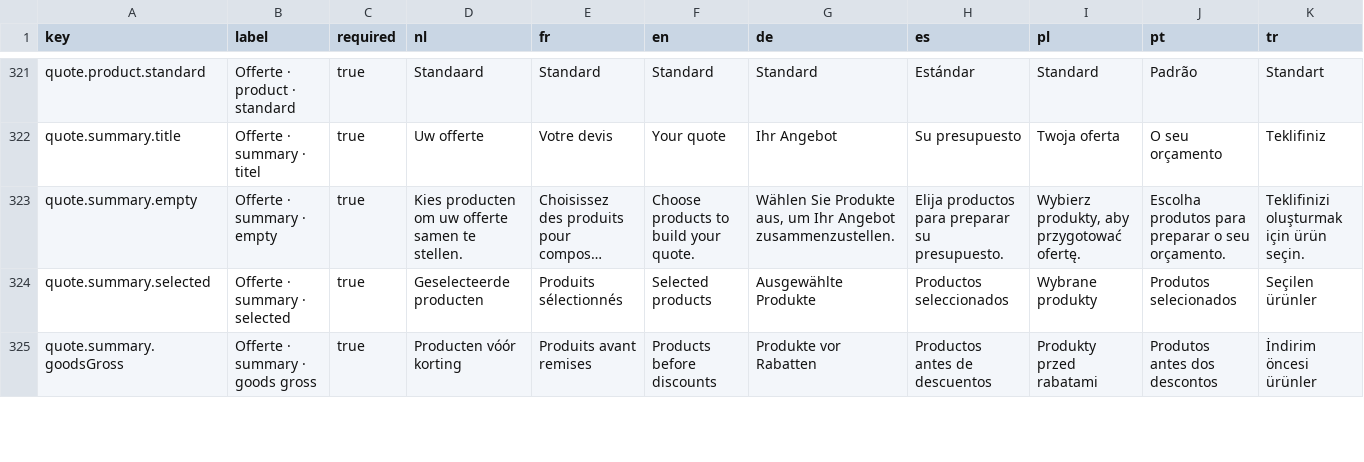
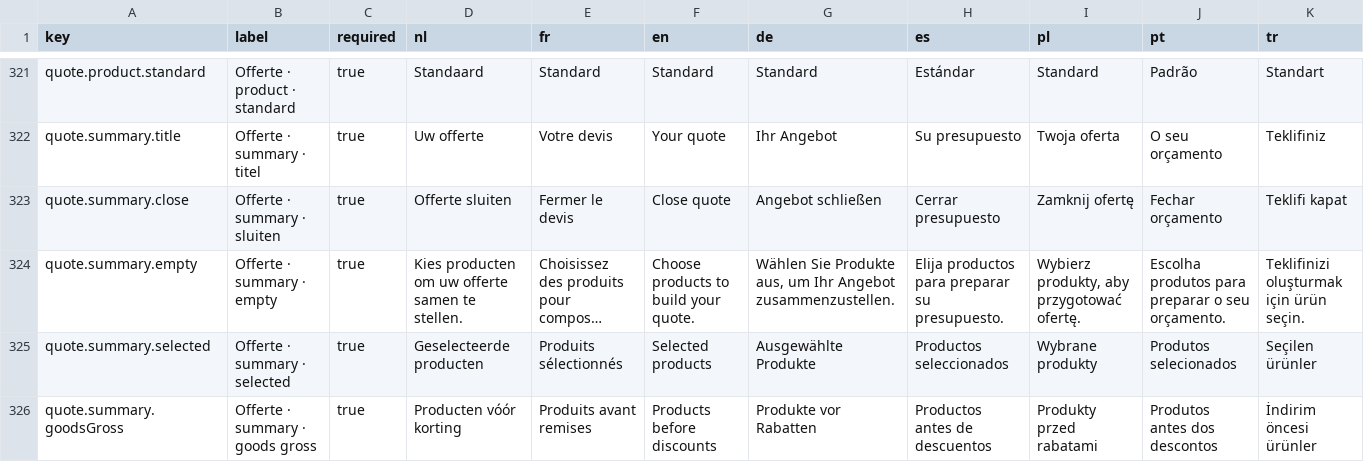
Before and after one commit to EntegoBV/enrosed-erp-backend, a CSV file: src/main/resources/i18n/website-content.csv, drawn as a sheet; only a part is shown, gaps mark what is left out; long unchanged cells end in …; the diff names each change by its address in the sheet, - before the commit and + after, or states it on an @@ line.

Commit message:
fix: add quote drawer close copy

```diff
--- a/src/main/resources/i18n/website-content.csv
+++ b/src/main/resources/i18n/website-content.csv
+row 323: quote.summary.close | Offerte · summary · sluiten | true | Offerte sluiten | Fermer le devis | Close quote | Angebot schließen | Cerrar presupuesto | Zamknij ofertę | Fechar orçamento | Teklifi kapat
```
Also changed, not shown: 1 other file.
